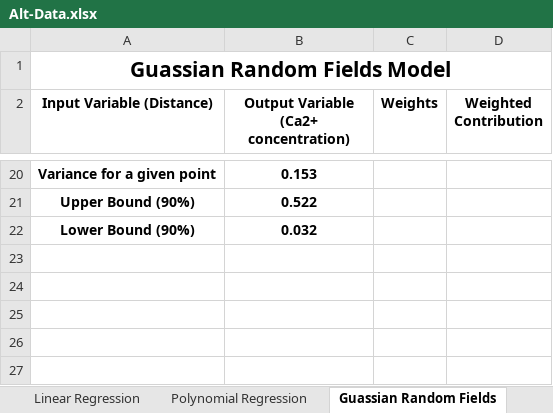
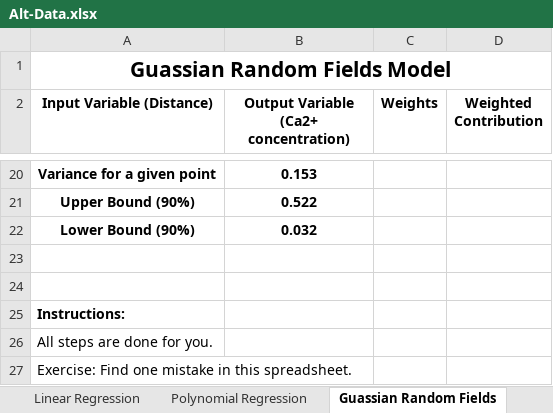
Before and after one commit to aalok-thakkar/aalok-thakkar.github.io, an Excel workbook: Alt-Data.xlsx, sheet Guassian Random Fields, drawn as a sheet; only a part is shown, gaps mark what is left out; values as stored, in another font and other column widths than the file's, no borders; the diff names each change by its address in the sheet, - before the commit and + after, or states it on an @@ line.

```diff
--- a/Alt-Data.xlsx (sheet Guassian Random Fields)
+++ b/Alt-Data.xlsx (sheet Guassian Random Fields)
+row 23: (empty)
+row 24: (empty)
+row 25: Instructions:
+row 26: All steps are done for you.
+row 27: Exercise: Find one mistake in this spreadsheet.
```
Also changed, not shown: sheet Linear Regression, sheet Polynomial Regression, 1 other file.
